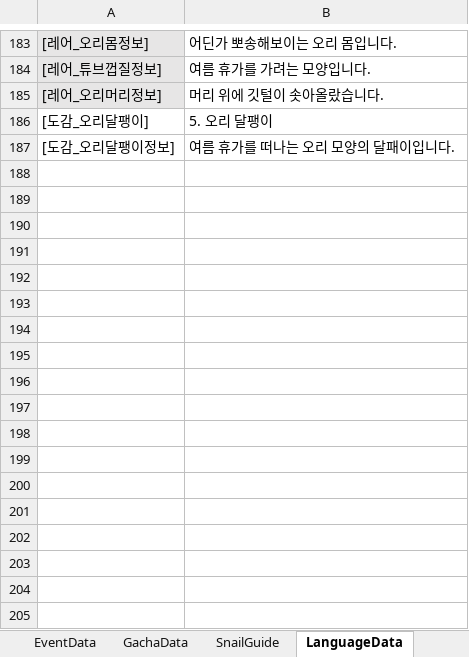
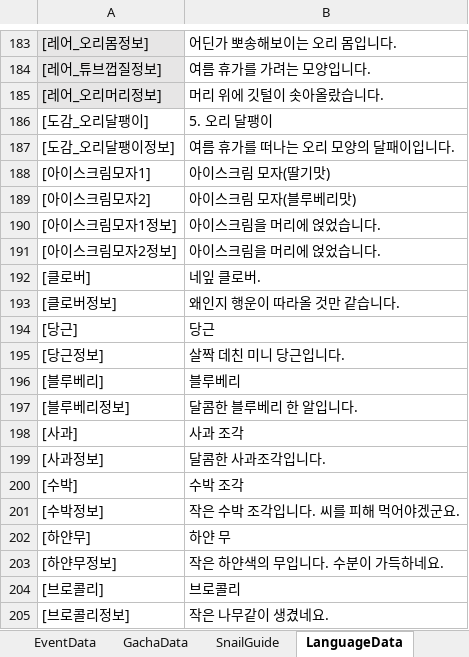
Before and after one commit to dengu97/SnailProject, an Excel workbook: SnailData.xlsx, sheet LanguageData, drawn as a sheet; only a part is shown, gaps mark what is left out; values as stored, in another font and other column widths than the file's, no borders; the diff names each change by its address in the sheet, - before the commit and + after, or states it on an @@ line.

```diff
--- a/SnailData.xlsx (sheet LanguageData)
+++ b/SnailData.xlsx (sheet LanguageData)
+row 188: [아이스크림모자1] | 아이스크림 모자(딸기맛)
+row 189: [아이스크림모자2] | 아이스크림 모자(블루베리맛)
+row 190: [아이스크림모자1정보] | 아이스크림을 머리에 얹었습니다.
+row 191: [아이스크림모자2정보] | 아이스크림을 머리에 얹었습니다.
+row 192: [클로버] | 네잎 클로버.
+row 193: [클로버정보] | 왜인지 행운이 따라올 것만 같습니다.
+row 194: [당근] | 당근
+row 195: [당근정보] | 살짝 데친 미니 당근입니다.
+row 196: [블루베리] | 블루베리
+row 197: [블루베리정보] | 달콤한 블루베리 한 알입니다.
+row 198: [사과] | 사과 조각
+row 199: [사과정보] | 달콤한 사과조각입니다.
+row 200: [수박] | 수박 조각
+row 201: [수박정보] | 작은 수박 조각입니다. 씨를 피해 먹어야겠군요.
+row 202: [하얀무] | 하얀 무
+row 203: [하얀무정보] | 작은 하얀색의 무입니다. 수분이 가득하네요.
+row 204: [브로콜리] | 브로콜리
+row 205: [브로콜리정보] | 작은 나무같이 생겼네요.
```
Also changed, not shown: sheet ShopData, sheet FoodData, sheet AccessoriesData, formulas that keep their value, 17 other files.
